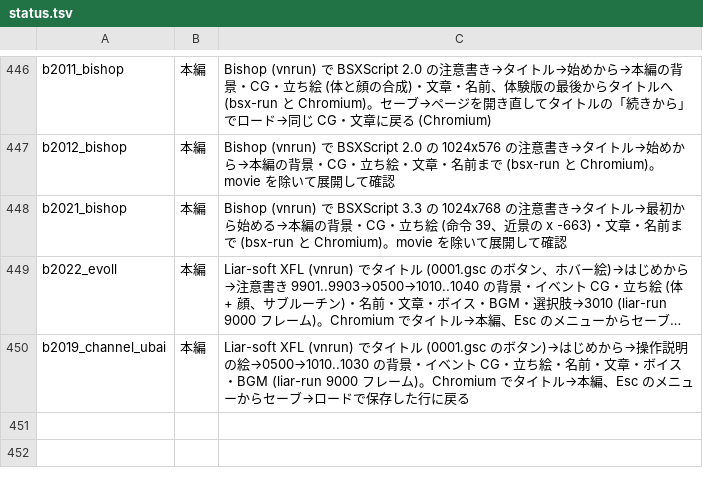
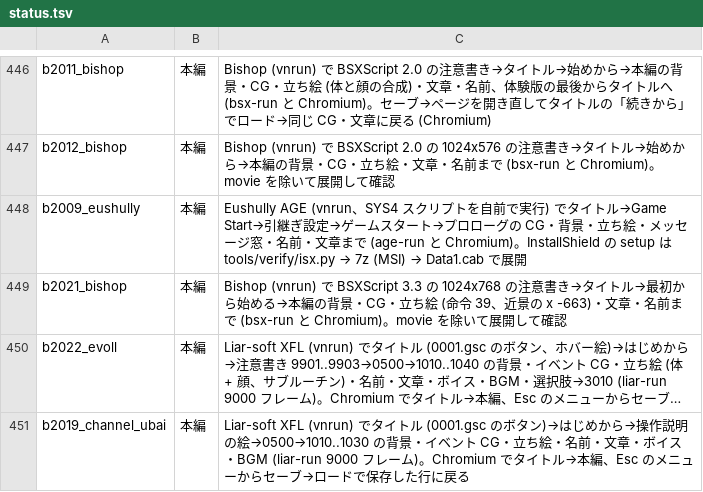
Before and after one commit to a-kaibu/vnrun, a TSV file: tools/verify/status.tsv, drawn as a sheet; only a part is shown, gaps mark what is left out; long unchanged cells end in ….

```diff
--- a/tools/verify/status.tsv
+++ b/tools/verify/status.tsv
@@ -447,2 +447,3 @@ b2011_bishop	本編	Bishop (vnrun) で BSXScript 2.0 の注意書き→タイト
 b2012_bishop	本編	Bishop (vnrun) で BSXScript 2.0 の 1024x576 の注意書き→タイトル→始めから→本編の背景・CG・立ち絵・文章・名前まで (bsx-run と Chromium)。movie を除いて展開して確認
+b2009_eushully	本編	Eushully AGE (vnrun、SYS4 スクリプトを自前で実行) でタイトル→Game Start→引継ぎ設定→ゲームスタート→プロローグの CG・背景・立ち絵・メッセージ窓・名前・文章まで (age-run と Chromium)。InstallShield の setup は tools/verify/isx.py → 7z (MSI) → Data1.cab で展開
 b2021_bishop	本編	Bishop (vnrun) で BSXScript 3.3 の 1024x768 の注意書き→タイトル→最初から始める→本編の背景・CG・立ち絵 (命令 39、近景の x -663)・文章・名前まで (bsx-run と Chromium)。movie を除いて展開して確認
```
Also changed, not shown: tools/verify/targets.tsv, 19 other files.
